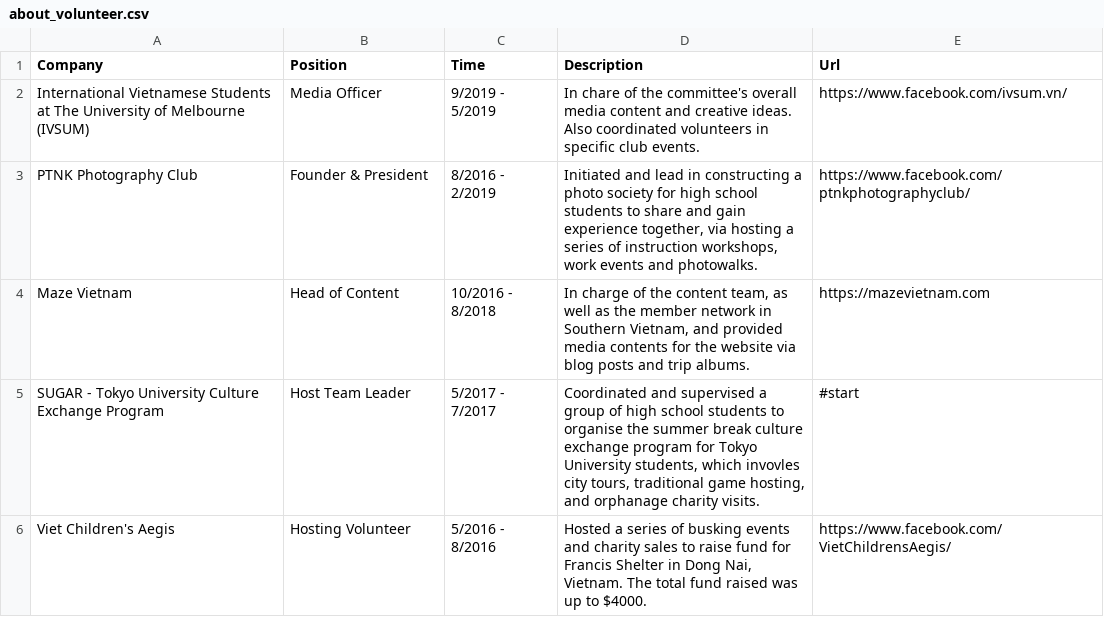
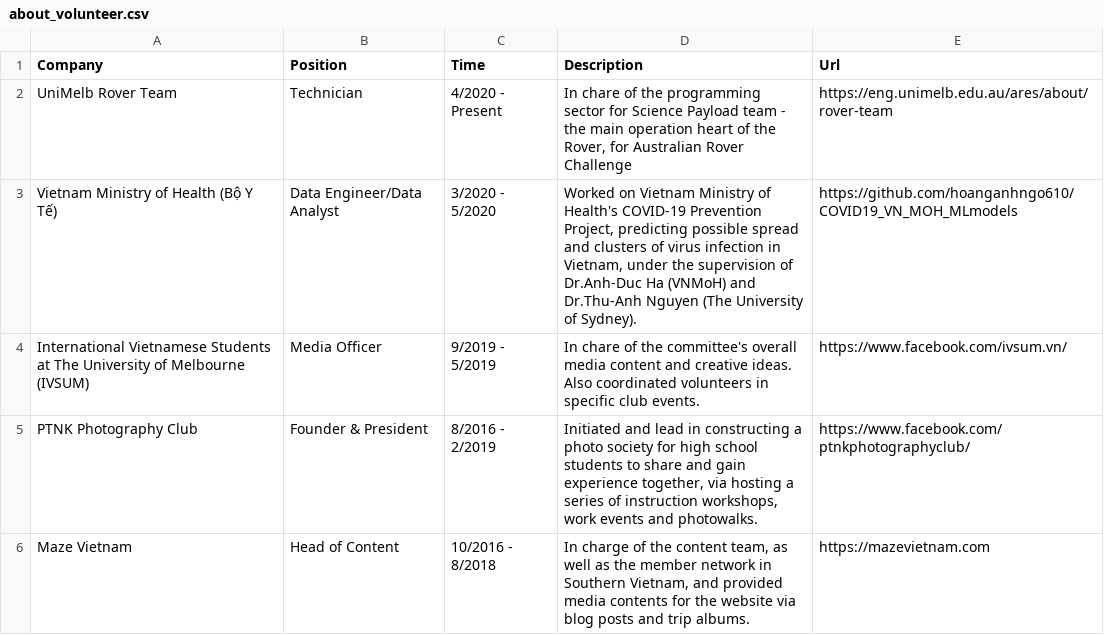
Before and after one commit to tuankhoin/personal-website, a CSV file: src/data/about_volunteer.csv, drawn as a sheet; only a part is shown; the shorter side is filled out with more unchanged rows; the diff names each change by its address in the sheet, - before the commit and + after, or states it on an @@ line.

```diff
--- a/src/data/about_volunteer.csv
+++ b/src/data/about_volunteer.csv
+row 2: UniMelb Rover Team | Technician | 4/2020 - Present | In chare of the programming sector for Science Payload team - the main operation heart of the Rover, for Australian Rover Challenge | https://eng.unimelb.edu.au/ares/about/rover-team
+row 3: Vietnam Ministry of Health (Bộ Y Tế) | Data Engineer/Data Analyst | 3/2020 - 5/2020 | Worked on Vietnam Ministry of Health's COVID-19 Prevention Project, predicting possible spread and clusters of virus infection in Vietnam, under the supervision of Dr.Anh-Duc Ha (VNMoH) and Dr.Thu-Anh Nguyen (The University of Sydney). | https://github.com/hoanganhngo610/COVID19_VN_MOH_MLmodels
```
Also changed, not shown: src/data/about_work.csv.
